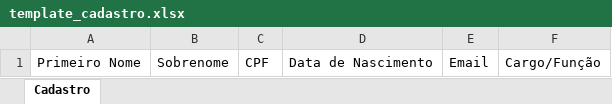
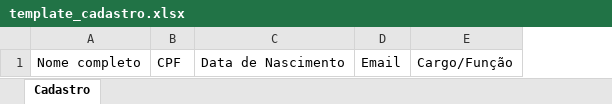
Before and after one commit to SV-I-T/Boopt, an Excel workbook: src/assets/template_cadastro.xlsx, sheet Cadastro, drawn as a sheet; values as stored, in another font and other column widths than the file's, no borders; table styles not drawn; removed rows and columns are numbered as before the commit, all else as after; the diff names each change by its address in the sheet, - before the commit and + after, or states it on an @@ line.

```diff
--- a/src/assets/template_cadastro.xlsx (sheet Cadastro)
+++ b/src/assets/template_cadastro.xlsx (sheet Cadastro)
-column A, row 1: Primeiro Nome
-column B, row 1: Sobrenome
+column A, row 1: Nome completo
```
Also changed, not shown: 33 other files.
